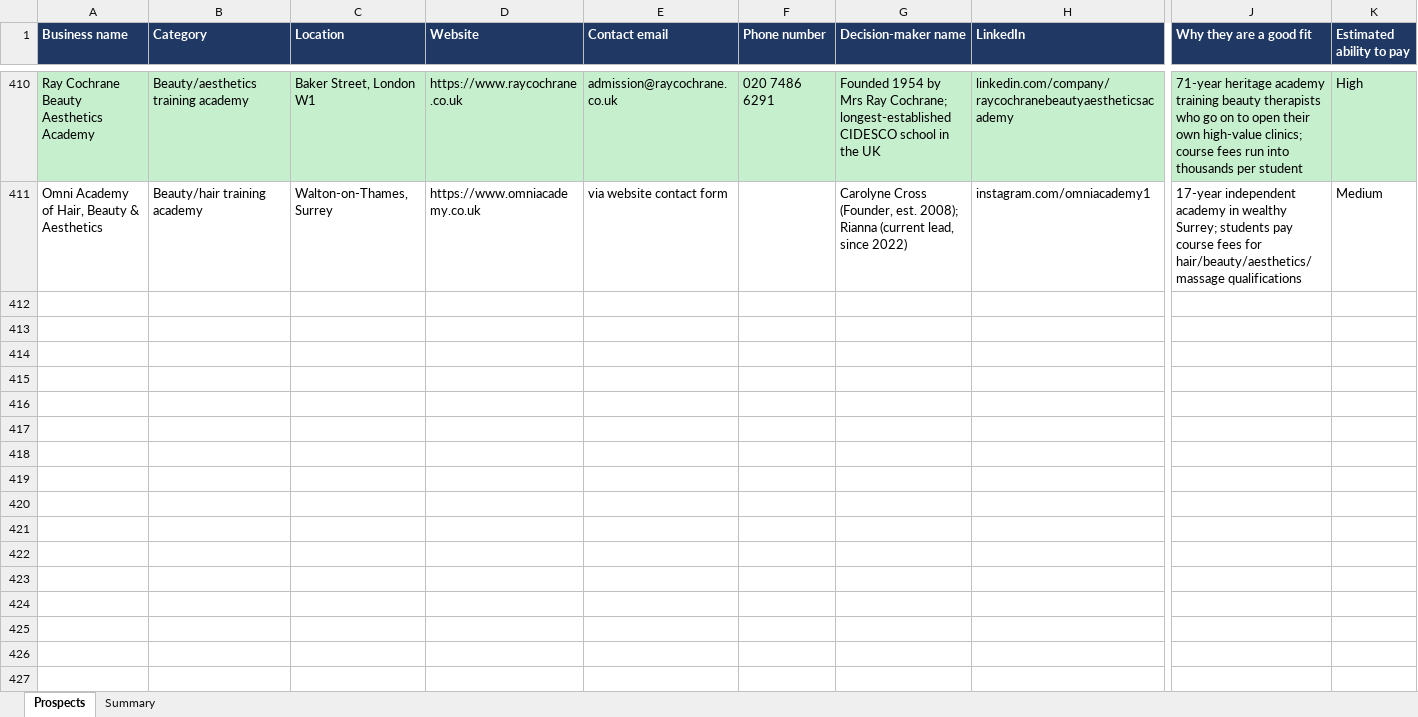
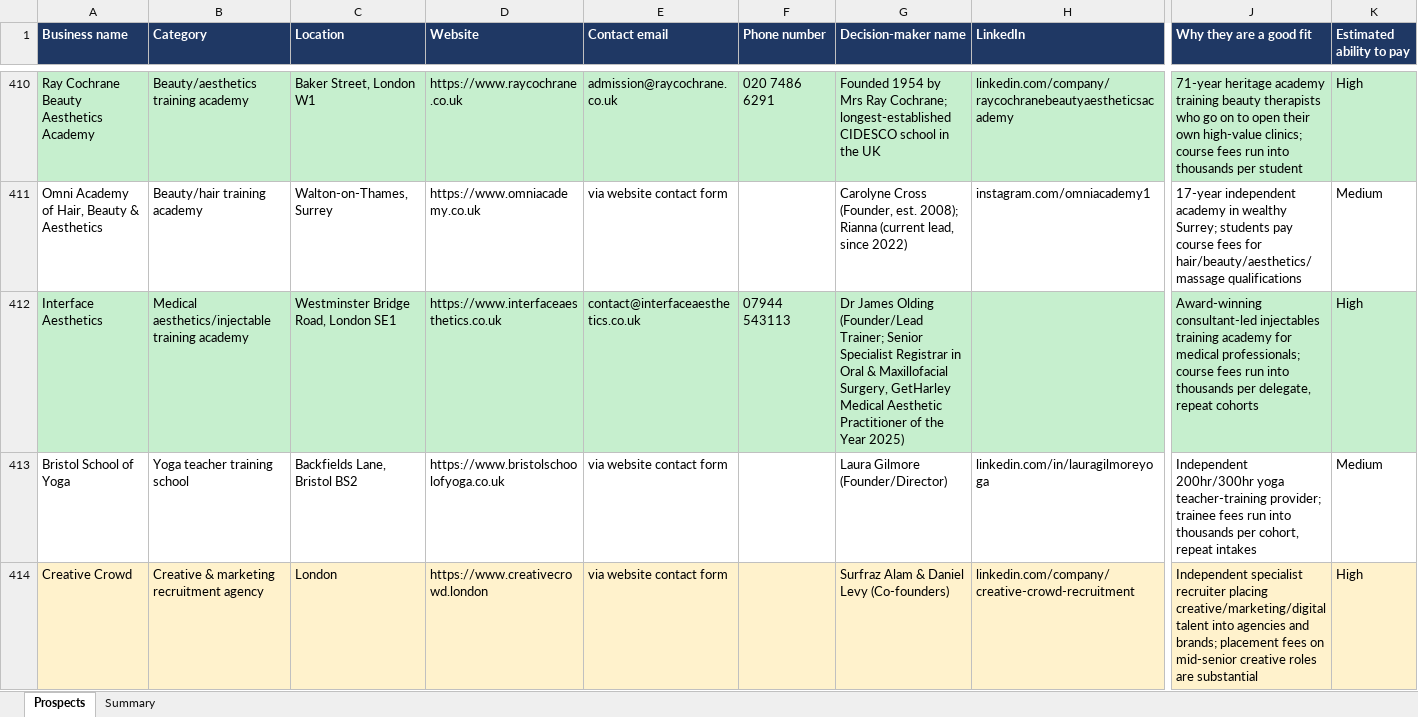
Before and after one commit to houghtonstudioco-afk/Houghton-property-partners, an Excel workbook: prospects/aeora_prospects.xlsx, sheet Prospects, drawn as a sheet; only a part is shown, gaps mark what is left out; values as stored, in another font and other column widths than the file's, no borders; rows hold the shown columns only; the diff names each change by its address in the sheet, - before the commit and + after, or states it on an @@ line.

```diff
--- a/prospects/aeora_prospects.xlsx (sheet Prospects)
+++ b/prospects/aeora_prospects.xlsx (sheet Prospects)
+row 412: Interface Aesthetics | Medical aesthetics/injectable training academy | Westminster Bridge Road, London SE1 | https://www.interfaceaesthetics.co.uk | contact@interfaceaesthetics.co.uk | 07944 543113 | Dr James Olding (Founder/Lead Trainer; Senior Specialist Registrar in Oral & Maxillofacial Surgery, GetHarley Medical Aesthetic Practitioner of the Year 2025) |  | Award-winning consultant-led injectables training academy for medical professionals; course fees run into thousands per delegate, repeat cohorts | High
+row 413: Bristol School of Yoga | Yoga teacher training school | Backfields Lane, Bristol BS2 | https://www.bristolschoolofyoga.co.uk | via website contact form |  | Laura Gilmore (Founder/Director) | linkedin.com/in/lauragilmoreyoga | Independent 200hr/300hr yoga teacher-training provider; trainee fees run into thousands per cohort, repeat intakes | Medium
+row 414: Creative Crowd | Creative & marketing recruitment agency | London | https://www.creativecrowd.london | via website contact form |  | Surfraz Alam & Daniel Levy (Co-founders) | linkedin.com/company/creative-crowd-recruitment | Independent specialist recruiter placing creative/marketing/digital talent into agencies and brands; placement fees on mid-senior creative roles are substantial | High
```
Also changed, not shown: sheet Summary, 2 other files.
